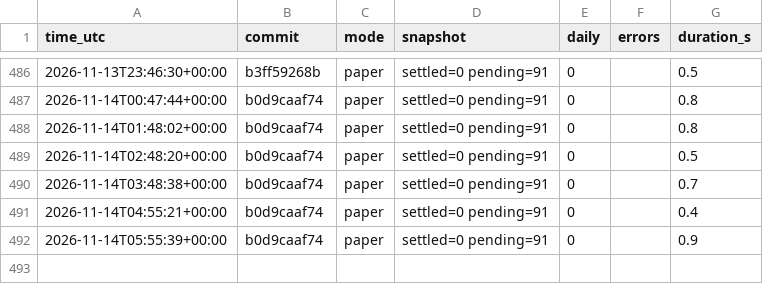
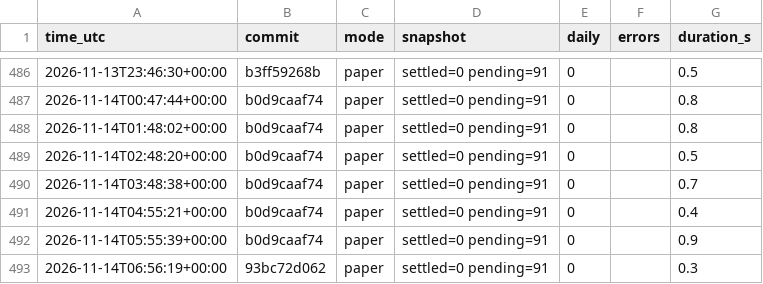
Before and after one commit to daijobudesu69/Crypto-FCL, a CSV file: state/runs.csv, drawn as a sheet; only a part is shown, gaps mark what is left out; the diff names each change by its address in the sheet, - before the commit and + after, or states it on an @@ line.

```diff
--- a/state/runs.csv
+++ b/state/runs.csv
+row 493: 2026-11-14T06:56:19+00:00 | 93bc72d062 | paper | settled=0 pending=91 | 0 |  | 0.3
```
Also changed, not shown: 3 other files.
